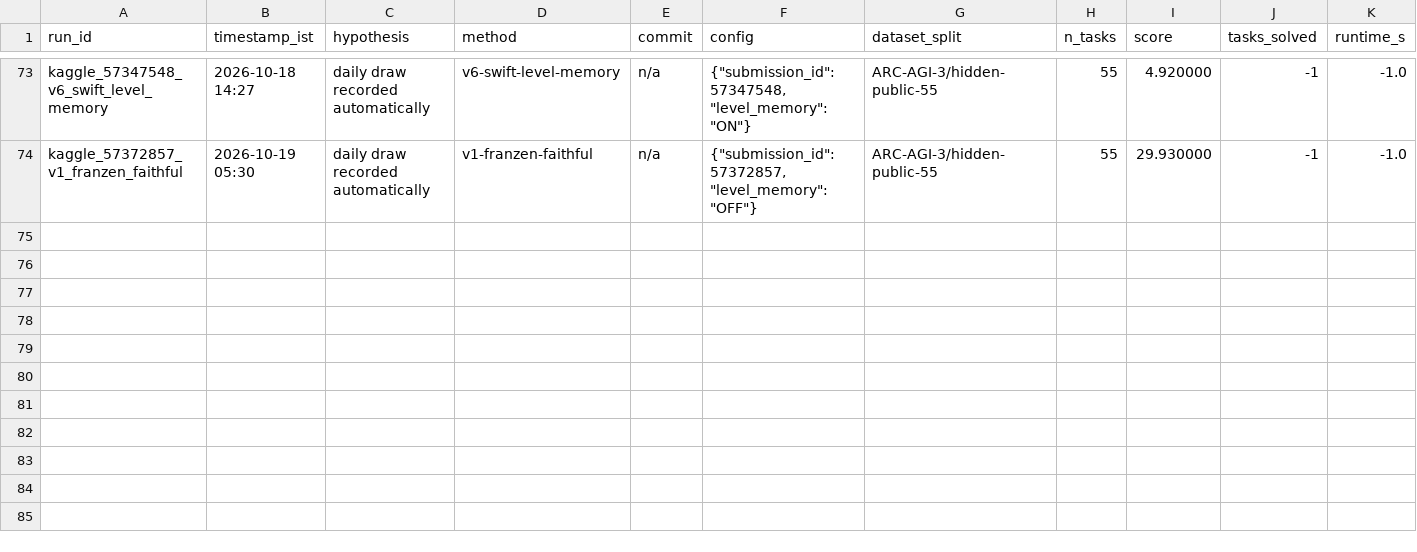
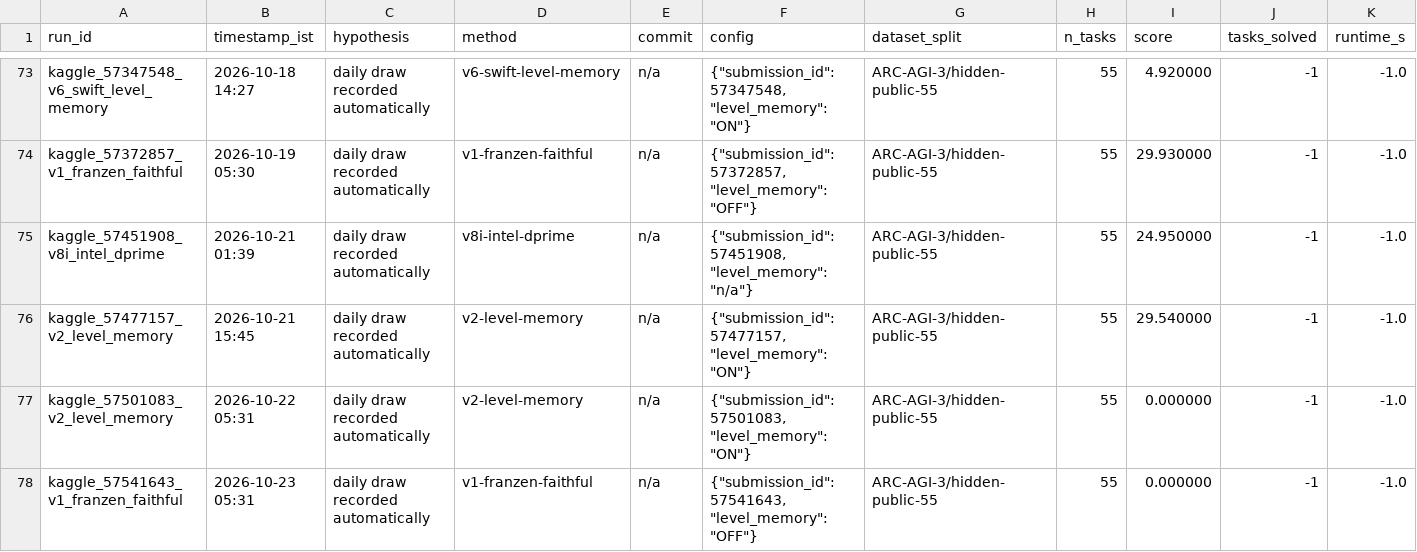
Before and after one commit to rodriguescarson/arc-prize-2026, a CSV file: EXPERIMENT_LOG.csv, drawn as a sheet; only a part is shown, gaps mark what is left out; rows hold the shown columns only; the diff names each change by its address in the sheet, - before the commit and + after, or states it on an @@ line.

Commit message:
Record draws: v8i 24.95, v2 29.54 then 0.00, v1 0.00

```diff
--- a/EXPERIMENT_LOG.csv
+++ b/EXPERIMENT_LOG.csv
+row 75: kaggle_57451908_v8i_intel_dprime | 2026-10-21 01:39 | daily draw recorded automatically | v8i-intel-dprime | n/a | {"submission_id": 57451908, "level_memory": "n/a"} | ARC-AGI-3/hidden-public-55 | 55 | 24.950000 | -1 | -1.0
+row 76: kaggle_57477157_v2_level_memory | 2026-10-21 15:45 | daily draw recorded automatically | v2-level-memory | n/a | {"submission_id": 57477157, "level_memory": "ON"} | ARC-AGI-3/hidden-public-55 | 55 | 29.540000 | -1 | -1.0
+row 77: kaggle_57501083_v2_level_memory | 2026-10-22 05:31 | daily draw recorded automatically | v2-level-memory | n/a | {"submission_id": 57501083, "level_memory": "ON"} | ARC-AGI-3/hidden-public-55 | 55 | 0.000000 | -1 | -1.0
+row 78: kaggle_57541643_v1_franzen_faithful | 2026-10-23 05:31 | daily draw recorded automatically | v1-franzen-faithful | n/a | {"submission_id": 57541643, "level_memory": "OFF"} | ARC-AGI-3/hidden-public-55 | 55 | 0.000000 | -1 | -1.0
```
Also changed, not shown: 2 other files.
